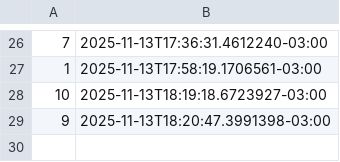
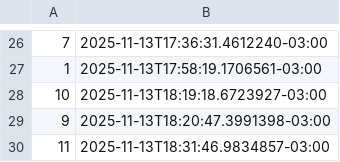
Before and after one commit to Real-Games-Studio/CCXP_HelloKittyPinball, a CSV file: CCXP_HelloKittyPinball/Assets/StreamingAssets/scoredata.csv, drawn as a sheet; only a part is shown, gaps mark what is left out; the diff names each change by its address in the sheet, - before the commit and + after, or states it on an @@ line.

```diff
--- a/CCXP_HelloKittyPinball/Assets/StreamingAssets/scoredata.csv
+++ b/CCXP_HelloKittyPinball/Assets/StreamingAssets/scoredata.csv
+row 30: 11 | 2025-11-13T18:31:46.9834857-03:00
```
Also changed, not shown: 3 other files.
